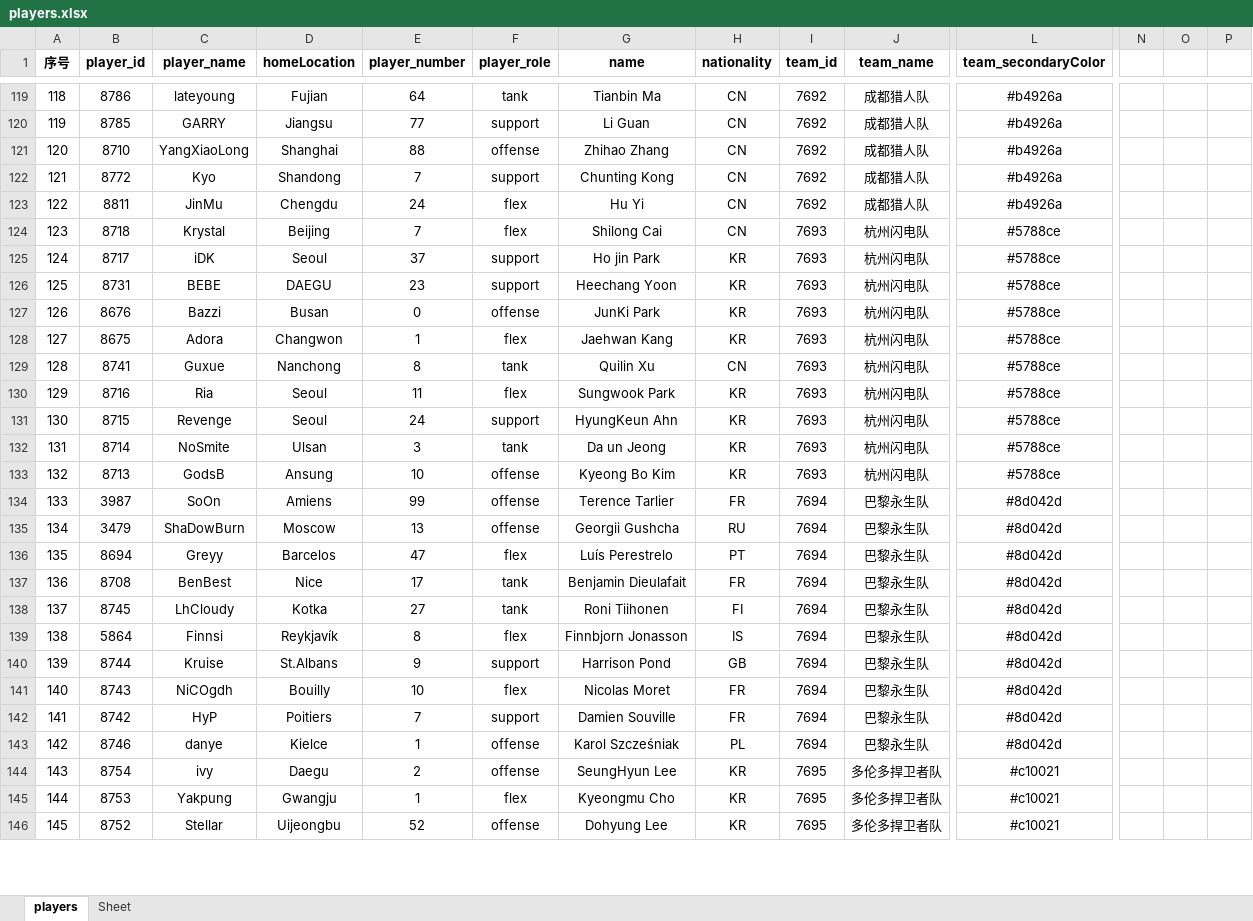
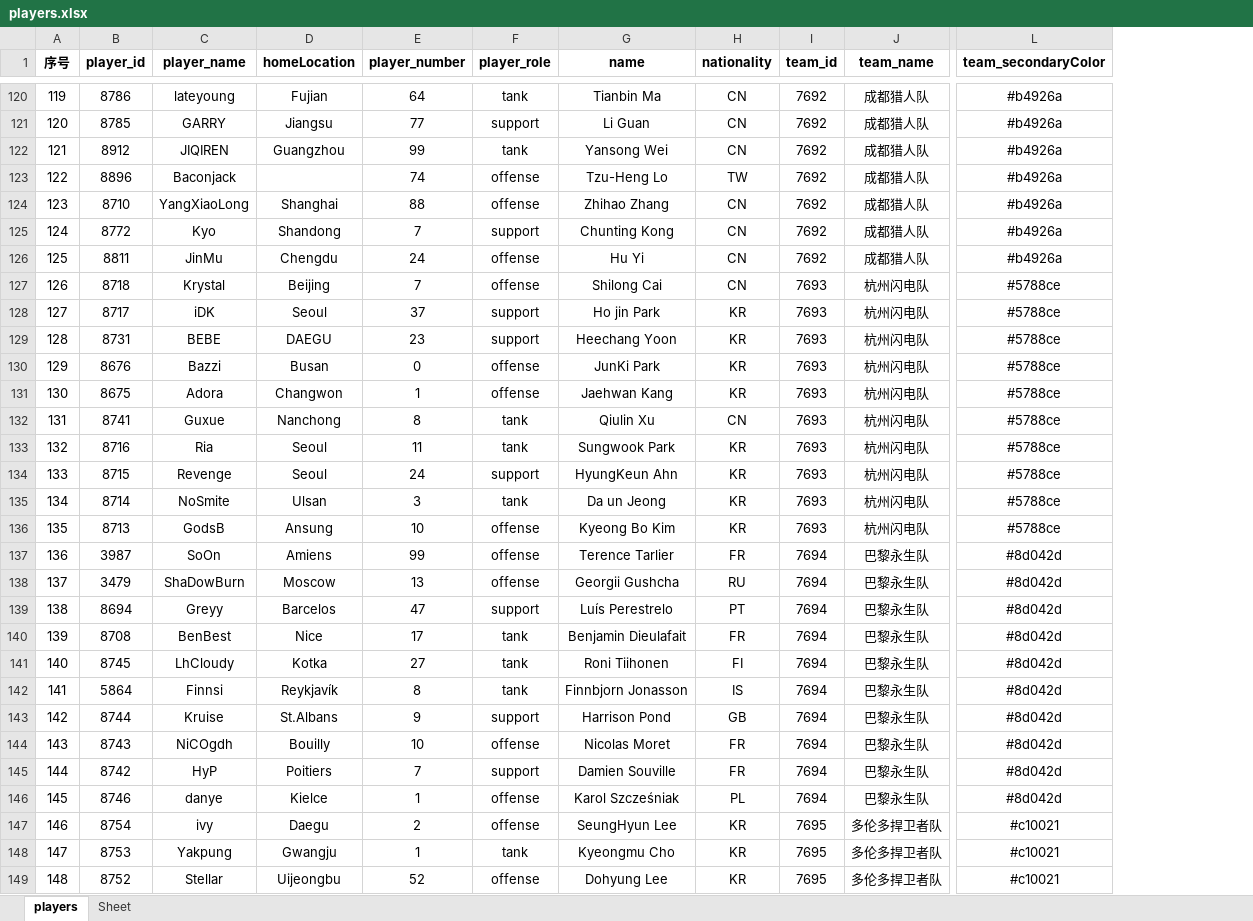
Before and after one commit to lcscim/python-demo, an Excel workbook: project/Python/owlapptest/saveexcel/players.xlsx, sheet players, drawn as a sheet; only a part is shown, gaps mark what is left out; values as stored, in another font and other column widths than the file's, no borders; charts and pictures not drawn; removed rows and columns are numbered as before the commit, all else as after; rows hold the shown columns only; the diff covers the shown part only; the diff names each change by its address in the sheet, - before the commit and + after, or states it on an @@ line.

Commit message:
0118 commit.

```diff
--- a/project/Python/owlapptest/saveexcel/players.xlsx (sheet players)
+++ b/project/Python/owlapptest/saveexcel/players.xlsx (sheet players)
-column N, empty
-column O, empty
-column P, empty
@@ column A (序号) renumbered from row 71 down @@
+row 122: 121 | 8912 | JIQIREN | Guangzhou | 99 | tank | Yansong Wei | CN | 7692 | 成都猎人队 | #b4926a
+row 123: 122 | 8896 | Baconjack |  | 74 | offense | Tzu-Heng Lo | TW | 7692 | 成都猎人队 | #b4926a
-F126:F127 (player_role): flex
+F126:F127 (player_role): offense
-F131 (player_role): flex
+F131 (player_role): offense
-G132 (name): Quilin Xu
+G132 (name): Qiulin Xu
-F133 (player_role): flex
+F133 (player_role): tank
-F139 (player_role): flex
+F139 (player_role): support
-F142 (player_role): flex
+F142 (player_role): tank
-F144 (player_role): flex
+F144 (player_role): offense
-F148 (player_role): flex
+F148 (player_role): tank
```
Also changed, not shown: 2 added rows, 1 removed row, 3 moved rows, 48 edited cells and cell formats elsewhere in this sheet, formulas that keep their value, charts or pictures.
